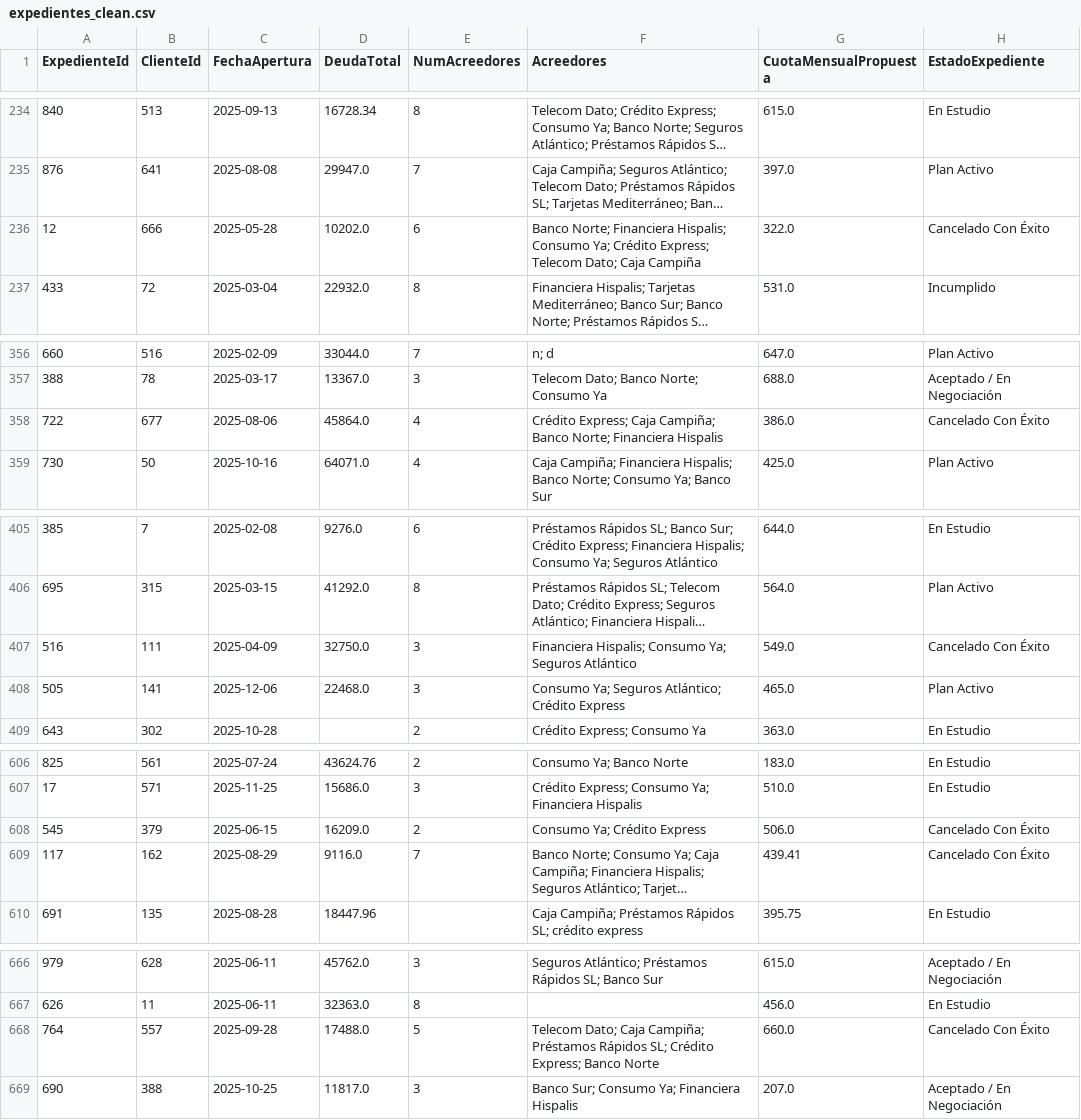
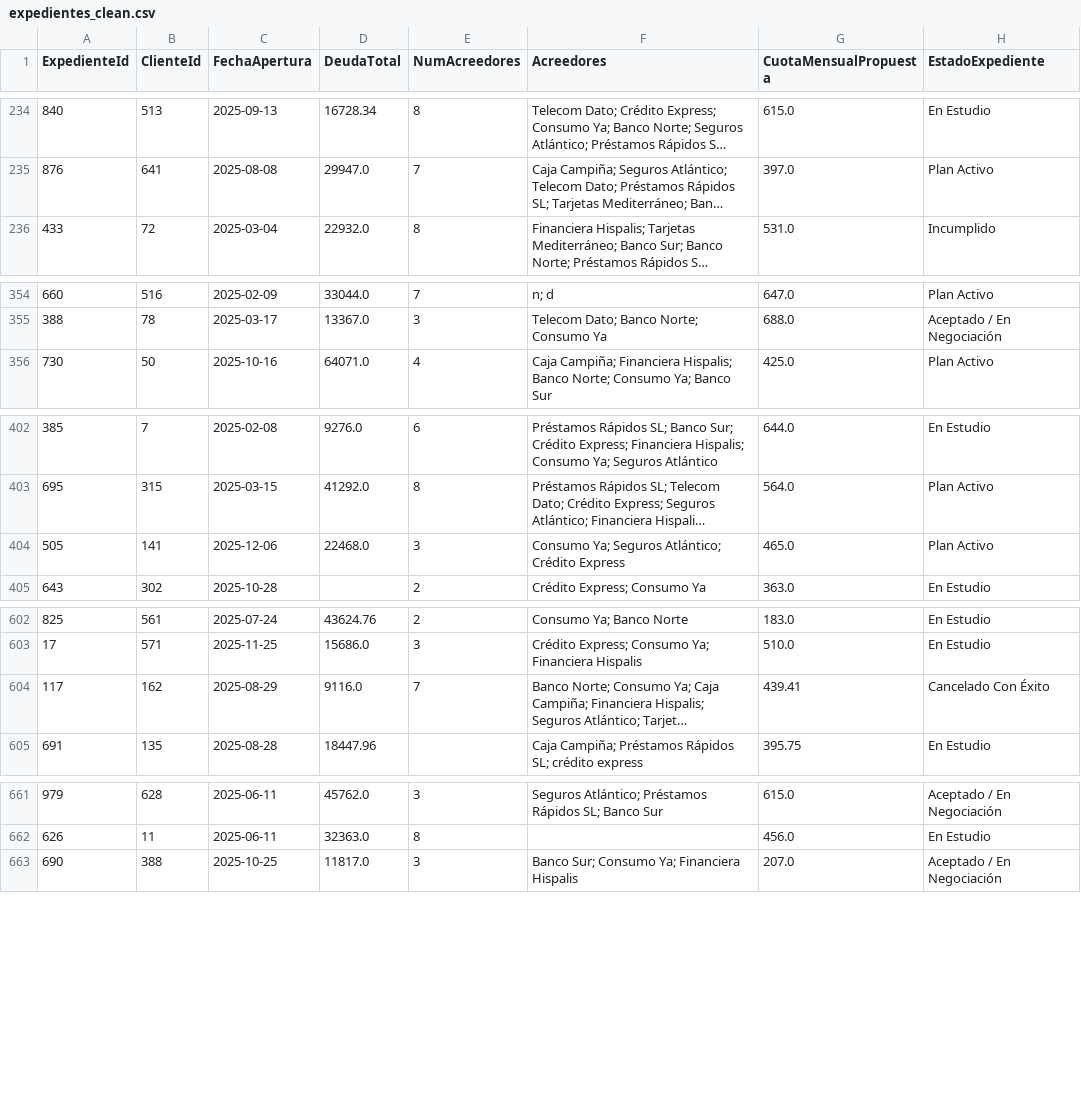
Before and after one commit to MATC-90/pipeline-deudas, a CSV file: clean/expedientes_clean.csv, drawn as a sheet; only a part is shown, gaps mark what is left out; long unchanged cells end in …; the diff covers the shown part only; the diff names each change by its address in the sheet, - before the commit and + after, or states it on an @@ line.

```diff
--- a/clean/expedientes_clean.csv
+++ b/clean/expedientes_clean.csv
-row 236: 12 | 666 | 2025-05-28 | 10202.0 | 6 | Banco Norte; Financiera Hispalis; Consumo Ya; Crédito Express; Telecom Dato; Caja Campiña | 322.0 | Cancelado Con Éxito
-row 358: 722 | 677 | 2025-08-06 | 45864.0 | 4 | Crédito Express; Caja Campiña; Banco Norte; Financiera Hispalis | 386.0 | Cancelado Con Éxito
-row 407: 516 | 111 | 2025-04-09 | 32750.0 | 3 | Financiera Hispalis; Consumo Ya; Seguros Atlántico | 549.0 | Cancelado Con Éxito
-row 608: 545 | 379 | 2025-06-15 | 16209.0 | 2 | Consumo Ya; Crédito Express | 506.0 | Cancelado Con Éxito
-row 668: 764 | 557 | 2025-09-28 | 17488.0 | 5 | Telecom Dato; Caja Campiña; Préstamos Rápidos SL; Crédito Express; Banco Norte | 660.0 | Cancelado Con Éxito
```
Also changed, not shown: 5 removed rows elsewhere in this file, 3 other files.
